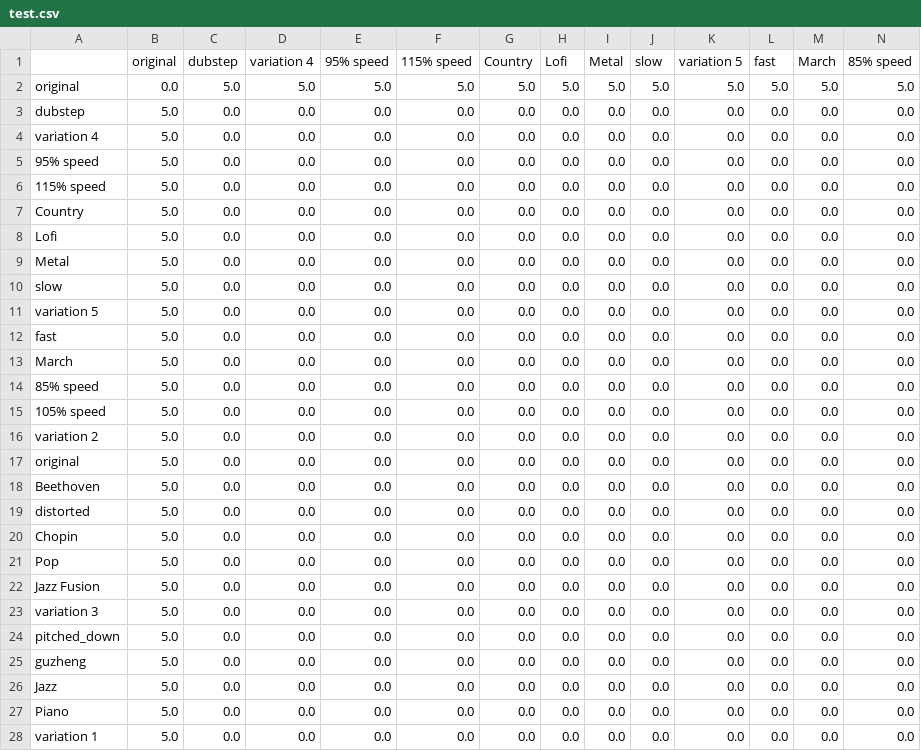
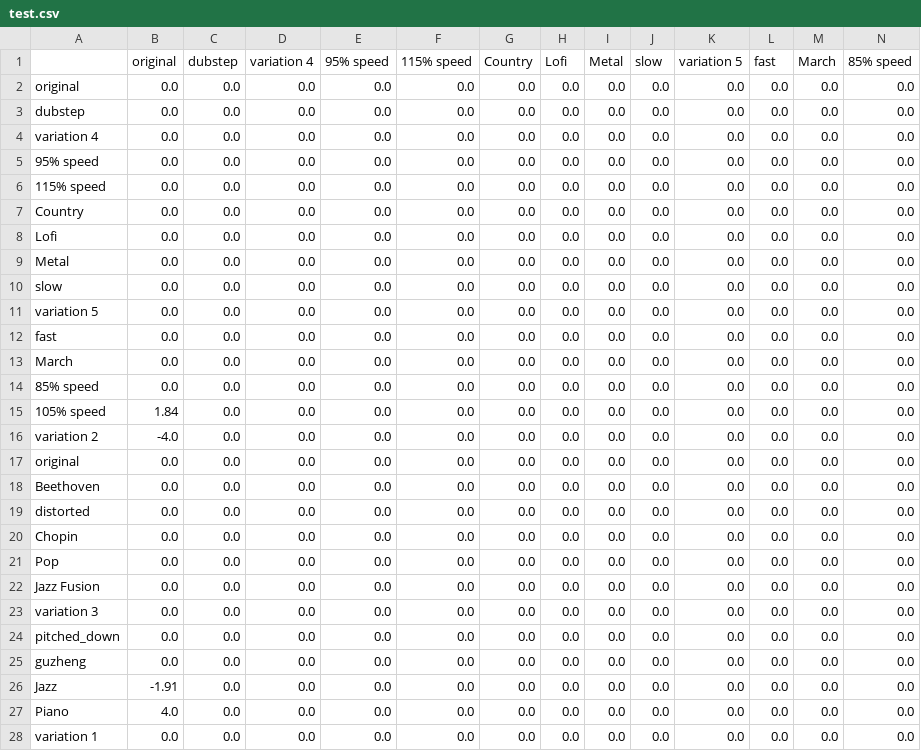
Before and after one commit to Waz-ly/Shimojo-Spring, a CSV file: test.csv, drawn as a sheet; only a part is shown; the diff covers the shown part only; the diff names each change by its address in the sheet, - before the commit and + after, or states it on an @@ line.

```diff
--- a/test.csv
+++ b/test.csv
-C2 (dubstep): 5.0
+C2 (dubstep): 0.0
-D2 (variation 4): 5.0
+D2 (variation 4): 0.0
-E2 (95% speed): 5.0
+E2 (95% speed): 0.0
-F2 (115% speed): 5.0
+F2 (115% speed): 0.0
-G2 (Country): 5.0
+G2 (Country): 0.0
-H2 (Lofi): 5.0
+H2 (Lofi): 0.0
-I2 (Metal): 5.0
+I2 (Metal): 0.0
-J2 (slow): 5.0
+J2 (slow): 0.0
-K2 (variation 5): 5.0
+K2 (variation 5): 0.0
-L2 (fast): 5.0
+L2 (fast): 0.0
-M2 (March): 5.0
+M2 (March): 0.0
-N2 (85% speed): 5.0
+N2 (85% speed): 0.0
-B3:B14 (original): 5.0
+B3:B14 (original): 0.0
-B15 (original): 5.0
+B15 (original): 1.84
-B16 (original): 5.0
+B16 (original): -4.0
-B17:B25 (original): 5.0
+B17:B25 (original): 0.0
-B26 (original): 5.0
+B26 (original): -1.91
-B27 (original): 5.0
+B27 (original): 4.0
-B28 (original): 5.0
+B28 (original): 0.0
```
Also changed, not shown: 32 edited cells elsewhere in this file, 5 other files.
